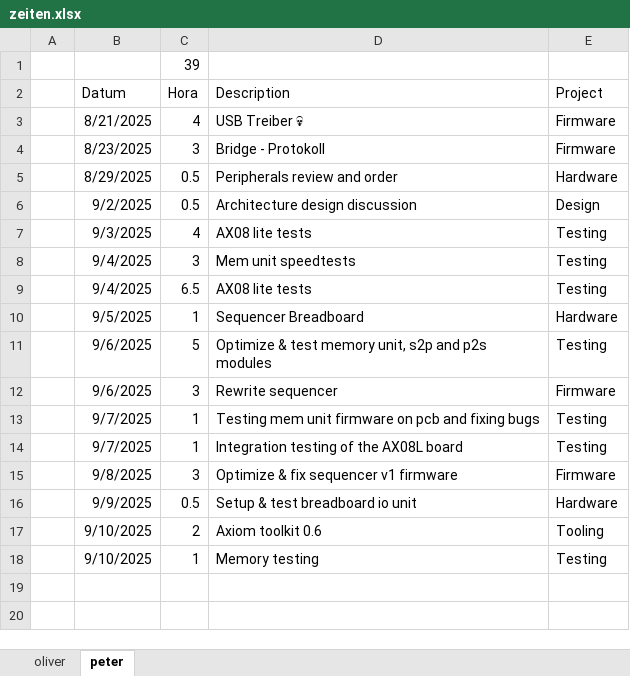
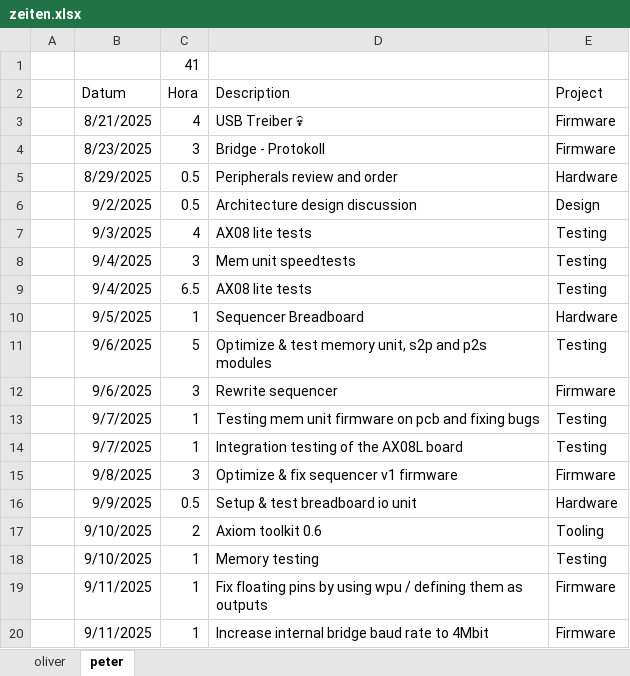
Before and after one commit to VoxelPi/AX08, an Excel workbook: project_mismanagement/zeiten.xlsx, sheet peter, drawn as a sheet; values as stored, in another font and other column widths than the file's, no borders; the diff names each change by its address in the sheet, - before the commit and + after, or states it on an @@ line.

Commit message:
⌛Time update

```diff
--- a/project_mismanagement/zeiten.xlsx (sheet peter)
+++ b/project_mismanagement/zeiten.xlsx (sheet peter)
-C1 (Hora): 39
+C1 (Hora): 41
+row 19:  | 9/11/2025 | 1 | Fix floating pins by using wpu / defining them as outputs | Firmware
+row 20:  | 9/11/2025 | 1 | Increase internal bridge baud rate to 4Mbit | Firmware
```
